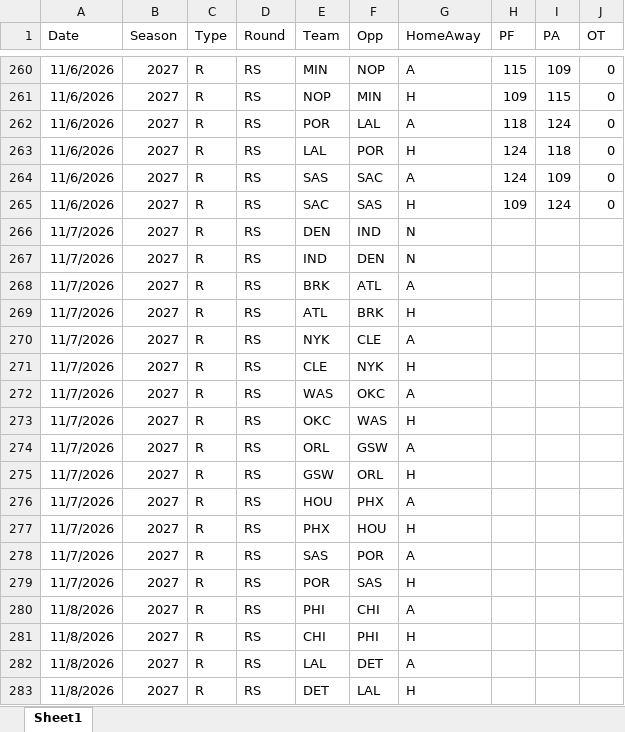
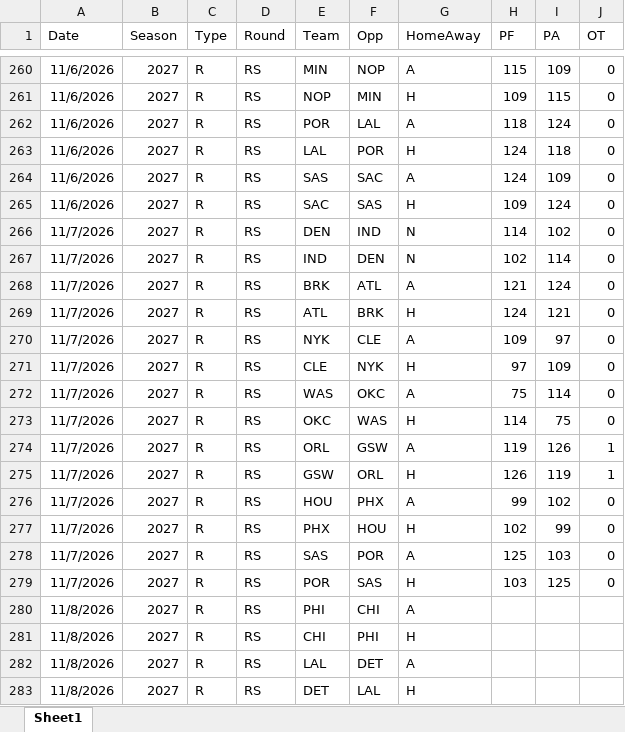
Before and after one commit to thomassutton-afk/TRACERsports, an Excel workbook: DBs/nba/Results/NBA_2027_Results.xlsx, sheet Sheet1, drawn as a sheet; only a part is shown, gaps mark what is left out; values as stored, in another font and other column widths than the file's, no borders; table styles not drawn; the diff names each change by its address in the sheet, - before the commit and + after, or states it on an @@ line.

Commit message:
Added NBA Results for Nov 7, 2026

```diff
--- a/DBs/nba/Results/NBA_2027_Results.xlsx (sheet Sheet1)
+++ b/DBs/nba/Results/NBA_2027_Results.xlsx (sheet Sheet1)
-H266 (PF): (empty)
+H266 (PF): 114
-I266 (PA): (empty)
+I266 (PA): 102
-J266:J273 (OT): (empty)
+J266:J273 (OT): 0
-H267 (PF): (empty)
+H267 (PF): 102
-I267 (PA): (empty)
+I267 (PA): 114
-H268 (PF): (empty)
+H268 (PF): 121
-I268 (PA): (empty)
+I268 (PA): 124
-H269 (PF): (empty)
+H269 (PF): 124
-I269 (PA): (empty)
+I269 (PA): 121
-H270 (PF): (empty)
+H270 (PF): 109
-I270 (PA): (empty)
+I270 (PA): 97
-H271 (PF): (empty)
+H271 (PF): 97
-I271 (PA): (empty)
+I271 (PA): 109
-H272 (PF): (empty)
+H272 (PF): 75
-I272 (PA): (empty)
+I272 (PA): 114
-H273 (PF): (empty)
+H273 (PF): 114
-I273 (PA): (empty)
+I273 (PA): 75
-H274 (PF): (empty)
+H274 (PF): 119
-I274 (PA): (empty)
+I274 (PA): 126
-J274:J275 (OT): (empty)
+J274:J275 (OT): 1
-H275 (PF): (empty)
+H275 (PF): 126
-I275 (PA): (empty)
+I275 (PA): 119
-H276 (PF): (empty)
+H276 (PF): 99
-I276 (PA): (empty)
+I276 (PA): 102
-J276:J279 (OT): (empty)
+J276:J279 (OT): 0
-H277 (PF): (empty)
+H277 (PF): 102
-I277 (PA): (empty)
+I277 (PA): 99
-H278 (PF): (empty)
+H278 (PF): 125
-I278 (PA): (empty)
+I278 (PA): 103
-H279 (PF): (empty)
+H279 (PF): 103
-I279 (PA): (empty)
+I279 (PA): 125
```
Also changed, not shown: 1 other file.
